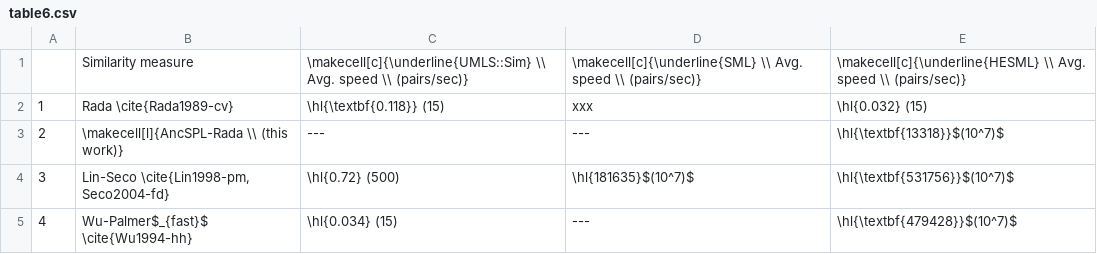
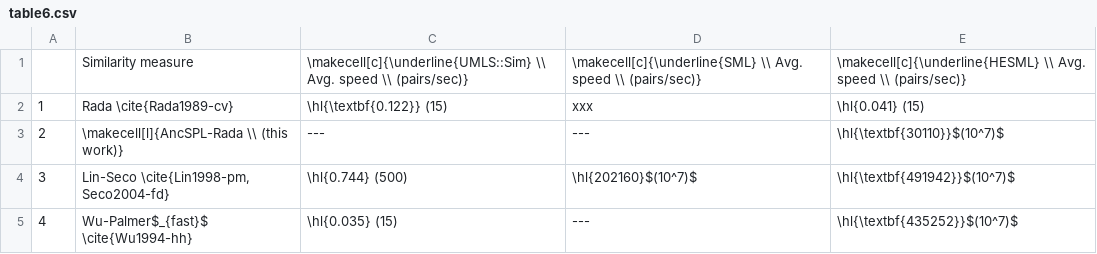
Before and after one commit to jjlastra/HESML, a CSV file: HESML_Library/ReproducibleExperiments/HESMLV1R5_paper/ProcessedOutputFiles/table6.csv, drawn as a sheet.

```diff
--- a/HESML_Library/ReproducibleExperiments/HESMLV1R5_paper/ProcessedOutputFiles/table6.csv
+++ b/HESML_Library/ReproducibleExperiments/HESMLV1R5_paper/ProcessedOutputFiles/table6.csv
@@ -1,5 +1,5 @@
 "","Similarity measure","\makecell[c]{\underline{UMLS::Sim} \\ Avg. speed \\ (pairs/sec)}","\makecell[c]{\underline{SML} \\ Avg. speed \\ (pairs/sec)}","\makecell[c]{\underline{HESML} \\ Avg. speed \\ (pairs/sec)}"
-"1","Rada \cite{Rada1989-cv}","\hl{\textbf{0.118}} (15)","xxx","\hl{0.032} (15)"
-"2","\makecell[l]{AncSPL-Rada \\ (this work)}","---","---","\hl{\textbf{13318}}$(10^7)$"
-"3","Lin-Seco \cite{Lin1998-pm, Seco2004-fd}","\hl{0.72} (500)","\hl{181635}$(10^7)$","\hl{\textbf{531756}}$(10^7)$"
-"4","Wu-Palmer$_{fast}$ \cite{Wu1994-hh}","\hl{0.034} (15)","---","\hl{\textbf{479428}}$(10^7)$"
+"1","Rada \cite{Rada1989-cv}","\hl{\textbf{0.122}} (15)","xxx","\hl{0.041} (15)"
+"2","\makecell[l]{AncSPL-Rada \\ (this work)}","---","---","\hl{\textbf{30110}}$(10^7)$"
+"3","Lin-Seco \cite{Lin1998-pm, Seco2004-fd}","\hl{0.744} (500)","\hl{202160}$(10^7)$","\hl{\textbf{491942}}$(10^7)$"
+"4","Wu-Palmer$_{fast}$ \cite{Wu1994-hh}","\hl{0.035} (15)","---","\hl{\textbf{435252}}$(10^7)$"
```
Also changed, not shown: HESML_Library/ReproducibleExperiments/HESMLV1R5_paper/RawOutputFiles/raw_GO_AnsSPL_subgraph_groups.csv, HESML_Library/ReproducibleExperiments/HESMLV1R5_paper/RawOutputFiles/raw_SNOMED_AnsSPL_subgraph_groups.csv, 24 other files.
